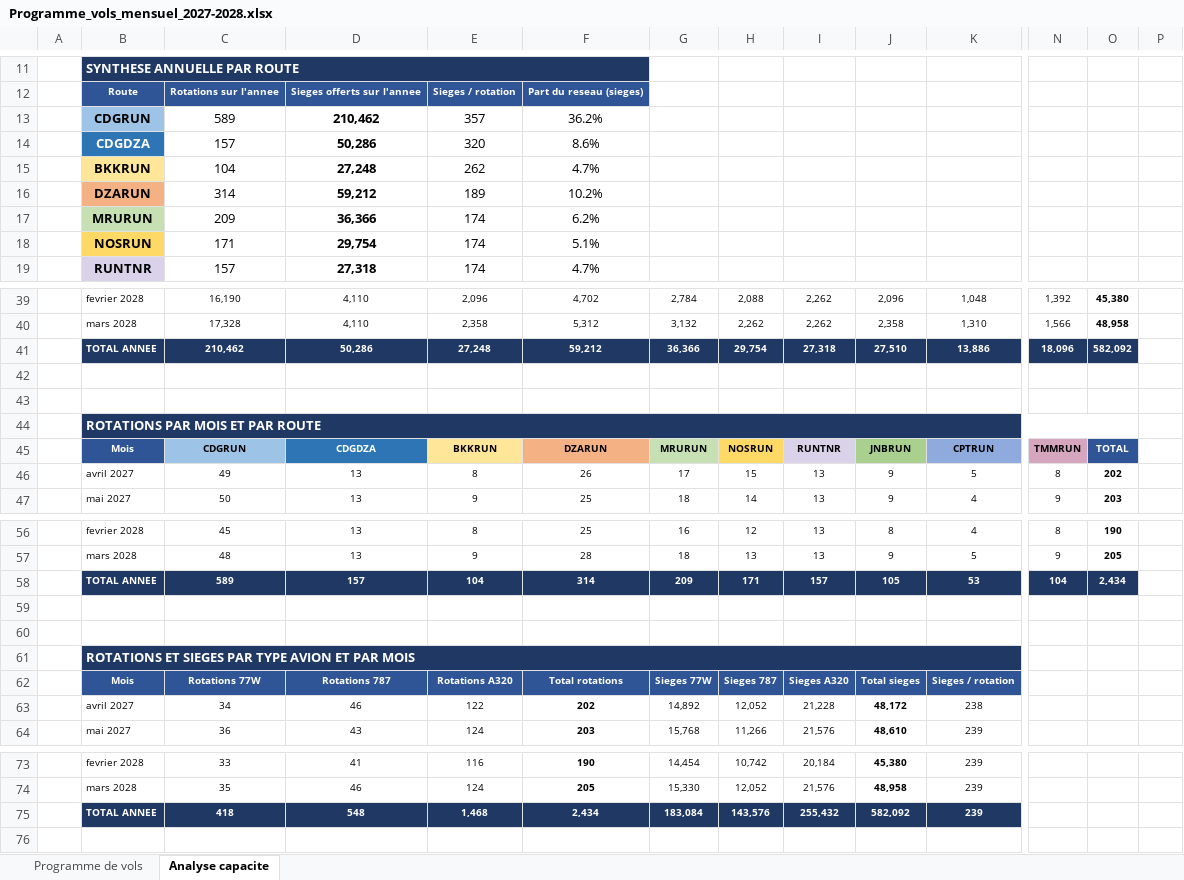
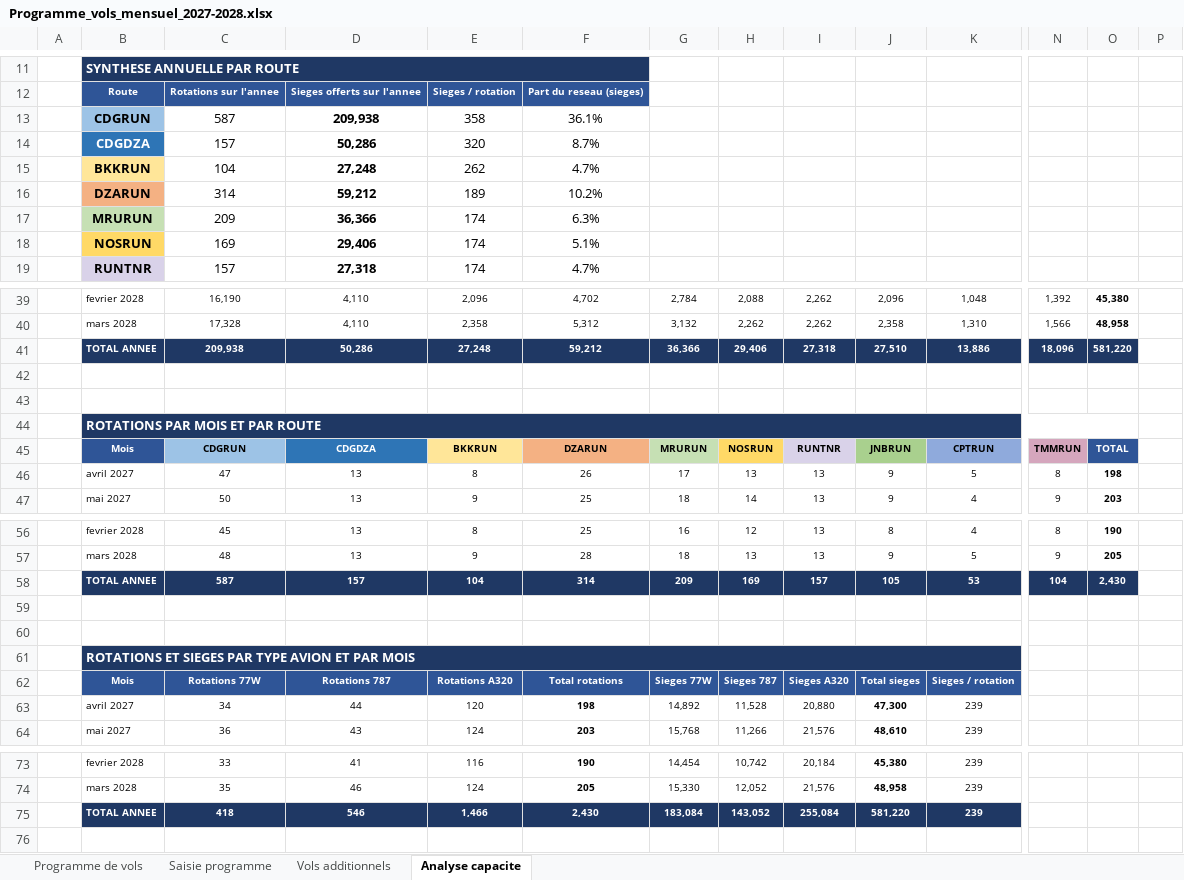
Before and after one commit to teddymangata-pixel/Test-App, an Excel workbook: Programme_vols_mensuel_2027-2028.xlsx, sheet Analyse capacite, drawn as a sheet; only a part is shown, gaps mark what is left out; values as stored, in another font and other column widths than the file's, no borders; removed rows and columns are numbered as before the commit, all else as after; rows hold the shown columns only; the diff covers the shown part only; the diff names each change by its address in the sheet, - before the commit and + after, or states it on an @@ line.

```diff
--- a/Programme_vols_mensuel_2027-2028.xlsx (sheet Analyse capacite)
+++ b/Programme_vols_mensuel_2027-2028.xlsx (sheet Analyse capacite)
+sheet tab: Saisie programme
+sheet tab: Vols additionnels
-row 13:  | CDGRUN | 589 | 210,462 | 357 | 36.2%
+row 13:  | CDGRUN | 587 | 209,938 | 358 | 36.1%
-F14: 8.6%
+F14: 8.7%
-F17: 6.2%
+F17: 6.3%
-C18: 171
+C18: 169
-D18: 29,754
+D18: 29,406
-C41: 210,462
+C41: 209,938
-H41: 29,754
+H41: 29,406
-O41: 582,092
+O41: 581,220
-C46: 49
+C46: 47
-H46: 15
+H46: 13
-O46: 202
+O46: 198
-C58: 589
+C58: 587
-H58: 171
+H58: 169
-O58: 2,434
+O58: 2,430
-row 63:  | avril 2027 | 34 | 46 | 122 | 202 | 14,892 | 12,052 | 21,228 | 48,172 | 238
+row 63:  | avril 2027 | 34 | 44 | 120 | 198 | 14,892 | 11,528 | 20,880 | 47,300 | 239
-row 75:  | TOTAL ANNEE | 418 | 548 | 1,468 | 2,434 | 183,084 | 143,576 | 255,432 | 582,092 | 239
+row 75:  | TOTAL ANNEE | 418 | 546 | 1,466 | 2,430 | 183,084 | 143,052 | 255,084 | 581,220 | 239
```
Also changed, not shown: 8 edited cells elsewhere in this sheet, sheet Programme de vols, formulas that keep their value, 2 other files.
